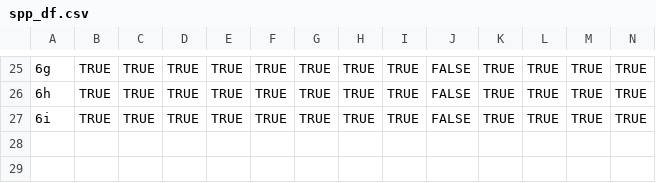
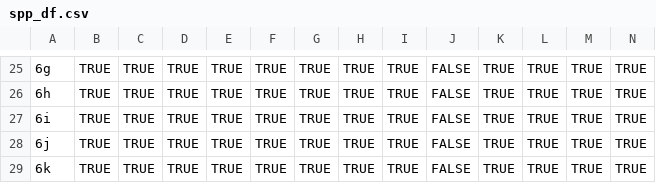
Before and after one commit to zoyafuso-NOAA/MS_OM_GoA, a CSV file: spp_df.csv, drawn as a sheet; only a part is shown, gaps mark what is left out; rows hold the shown columns only; the diff names each change by its address in the sheet, - before the commit and + after, or states it on an @@ line.

Commit message:
pdated
ordered data, CV

```diff
--- a/spp_df.csv
+++ b/spp_df.csv
+row 28: 6j | TRUE | TRUE | TRUE | TRUE | TRUE | TRUE | TRUE | TRUE | FALSE | TRUE | TRUE | TRUE | TRUE
+row 29: 6k | TRUE | TRUE | TRUE | TRUE | TRUE | TRUE | TRUE | TRUE | FALSE | TRUE | TRUE | TRUE | TRUE
```
Also changed, not shown: 7 other files.
